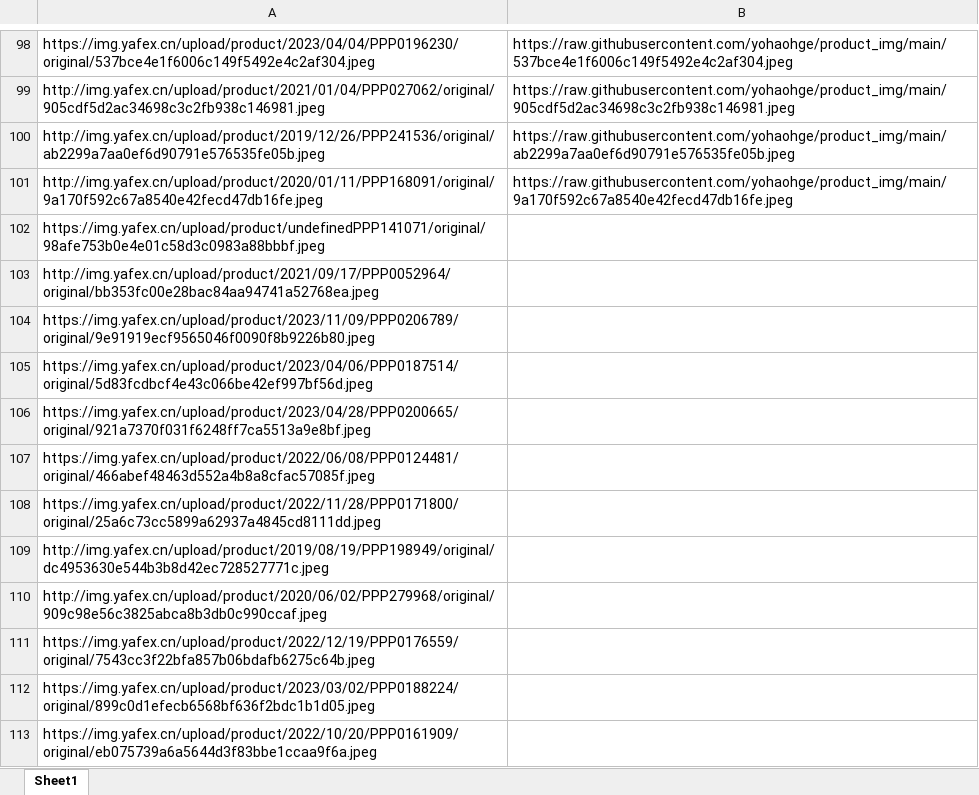
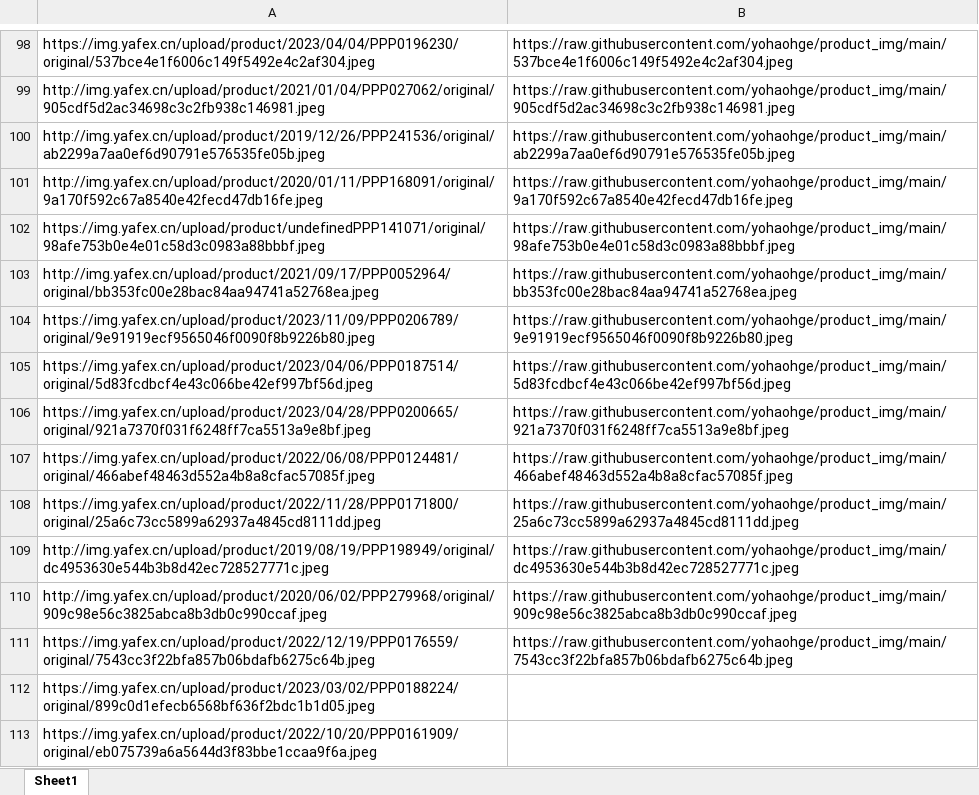
Before and after one commit to cat-cool/img, an Excel workbook: test.xlsx, sheet Sheet1, drawn as a sheet; only a part is shown, gaps mark what is left out; values as stored, in another font and other column widths than the file's, no borders; conditional formats not drawn; the diff names each change by its address in the sheet, - before the commit and + after, or states it on an @@ line.

```diff
--- a/test.xlsx (sheet Sheet1)
+++ b/test.xlsx (sheet Sheet1)
-B102: (empty)
+B102: https://raw.githubusercontent.com/yohaohge/product_img/main/98afe753b0e4e01c58d3c0983a88bbbf.jpeg
-B103: (empty)
+B103: https://raw.githubusercontent.com/yohaohge/product_img/main/bb353fc00e28bac84aa94741a52768ea.jpeg
-B104: (empty)
+B104: https://raw.githubusercontent.com/yohaohge/product_img/main/9e91919ecf9565046f0090f8b9226b80.jpeg
-B105: (empty)
+B105: https://raw.githubusercontent.com/yohaohge/product_img/main/5d83fcdbcf4e43c066be42ef997bf56d.jpeg
-B106: (empty)
+B106: https://raw.githubusercontent.com/yohaohge/product_img/main/921a7370f031f6248ff7ca5513a9e8bf.jpeg
-B107: (empty)
+B107: https://raw.githubusercontent.com/yohaohge/product_img/main/466abef48463d552a4b8a8cfac57085f.jpeg
-B108: (empty)
+B108: https://raw.githubusercontent.com/yohaohge/product_img/main/25a6c73cc5899a62937a4845cd8111dd.jpeg
-B109: (empty)
+B109: https://raw.githubusercontent.com/yohaohge/product_img/main/dc4953630e544b3b8d42ec728527771c.jpeg
-B110: (empty)
+B110: https://raw.githubusercontent.com/yohaohge/product_img/main/909c98e56c3825abca8b3db0c990ccaf.jpeg
-B111: (empty)
+B111: https://raw.githubusercontent.com/yohaohge/product_img/main/7543cc3f22bfa857b06bdafb6275c64b.jpeg
```
Also changed, not shown: 10 other files.
